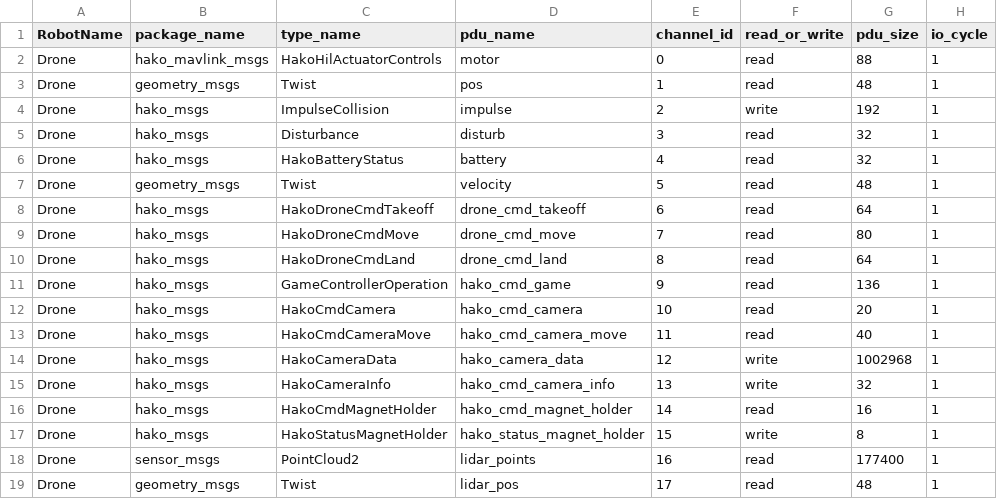
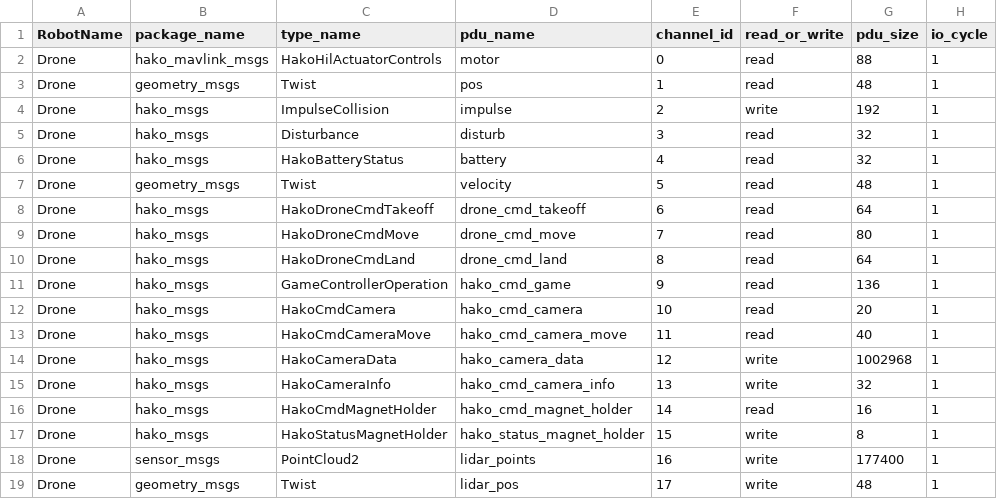
Before and after one commit to yamati-kz/hakoniwa-unity-drone, a CSV file: simulation/avatar-drone.csv, drawn as a sheet.

```diff
--- a/simulation/avatar-drone.csv
+++ b/simulation/avatar-drone.csv
@@ -17,3 +17,3 @@ Drone,hako_msgs,HakoCmdMagnetHolder,hako_cmd_magnet_holder,14,read,16,1
 Drone,hako_msgs,HakoStatusMagnetHolder,hako_status_magnet_holder,15,write,8,1
-Drone,sensor_msgs,PointCloud2,lidar_points,16,read,177400,1
-Drone,geometry_msgs,Twist,lidar_pos,17,read,48,1
+Drone,sensor_msgs,PointCloud2,lidar_points,16,write,177400,1
+Drone,geometry_msgs,Twist,lidar_pos,17,write,48,1
```
Also changed, not shown: 10 other files.
